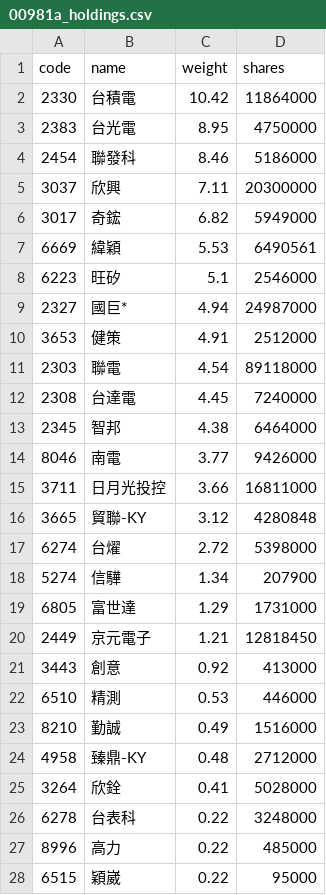
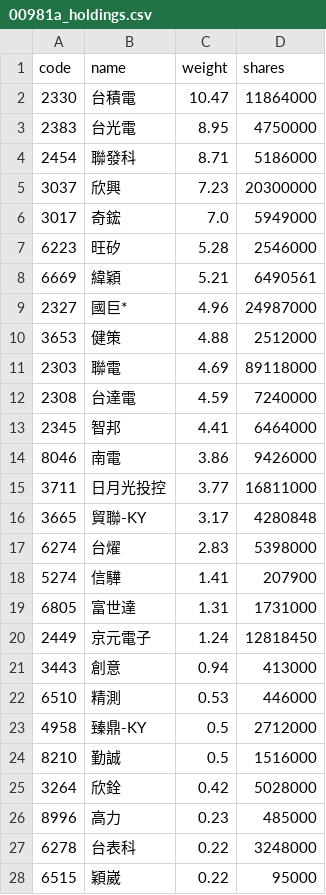
Before and after one commit to eceeff/etf_bot_for00981a, a CSV file: 00981a_holdings.csv, drawn as a sheet; only a part is shown; the diff covers the shown part only.

```diff
--- a/00981a_holdings.csv
+++ b/00981a_holdings.csv
@@ -1,28 +1,28 @@
 code,name,weight,shares
-2330,台積電,10.42,11864000
+2330,台積電,10.47,11864000
 2383,台光電,8.95,4750000
-2454,聯發科,8.46,5186000
-3037,欣興,7.11,20300000
-3017,奇鋐,6.82,5949000
-6669,緯穎,5.53,6490561
-6223,旺矽,5.1,2546000
-2327,國巨*,4.94,24987000
-3653,健策,4.91,2512000
-2303,聯電,4.54,89118000
-2308,台達電,4.45,7240000
-2345,智邦,4.38,6464000
-8046,南電,3.77,9426000
-3711,日月光投控,3.66,16811000
-3665,貿聯-KY,3.12,4280848
-6274,台燿,2.72,5398000
-5274,信驊,1.34,207900
-6805,富世達,1.29,1731000
-2449,京元電子,1.21,12818450
-3443,創意,0.92,413000
+2454,聯發科,8.71,5186000
+3037,欣興,7.23,20300000
+3017,奇鋐,7.0,5949000
+6223,旺矽,5.28,2546000
+6669,緯穎,5.21,6490561
+2327,國巨*,4.96,24987000
+3653,健策,4.88,2512000
+2303,聯電,4.69,89118000
+2308,台達電,4.59,7240000
+2345,智邦,4.41,6464000
+8046,南電,3.86,9426000
+3711,日月光投控,3.77,16811000
+3665,貿聯-KY,3.17,4280848
+6274,台燿,2.83,5398000
+5274,信驊,1.41,207900
+6805,富世達,1.31,1731000
+2449,京元電子,1.24,12818450
+3443,創意,0.94,413000
 6510,精測,0.53,446000
-8210,勤誠,0.49,1516000
-4958,臻鼎-KY,0.48,2712000
-3264,欣銓,0.41,5028000
+4958,臻鼎-KY,0.5,2712000
+8210,勤誠,0.5,1516000
+3264,欣銓,0.42,5028000
+8996,高力,0.23,485000
 6278,台表科,0.22,3248000
-8996,高力,0.22,485000
 6515,穎崴,0.22,95000
```
Also changed, not shown: 1 edited cell elsewhere in this file.
